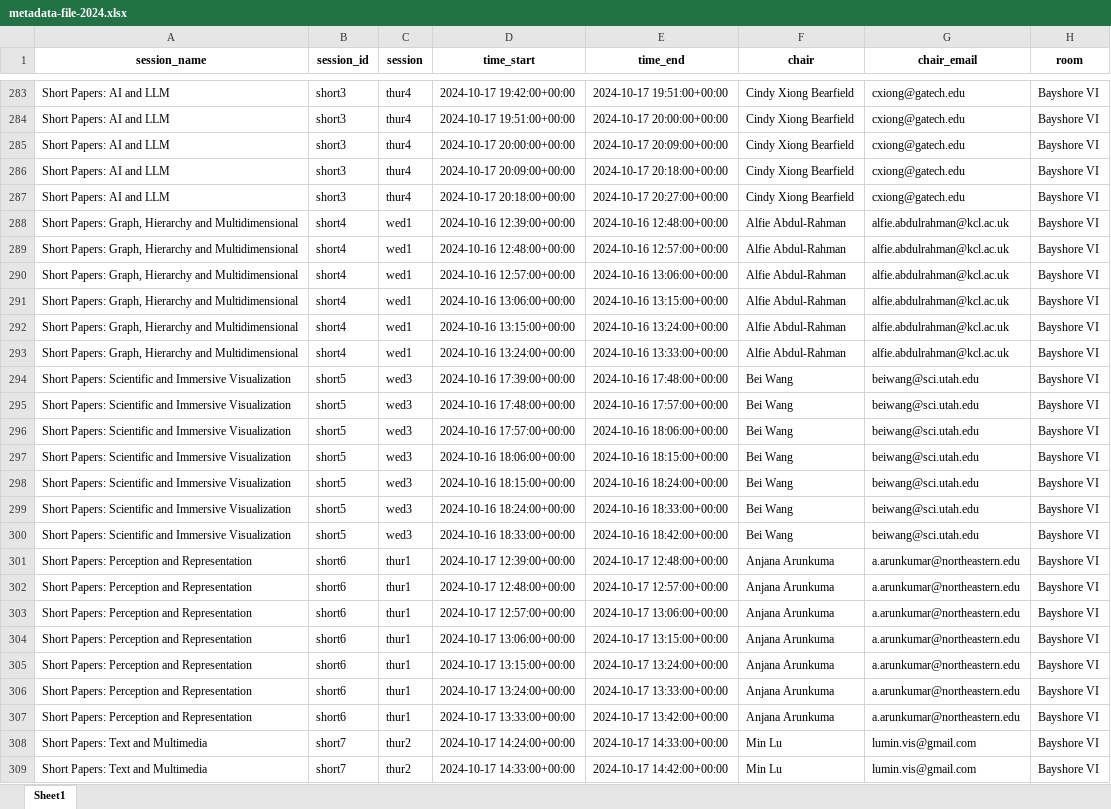
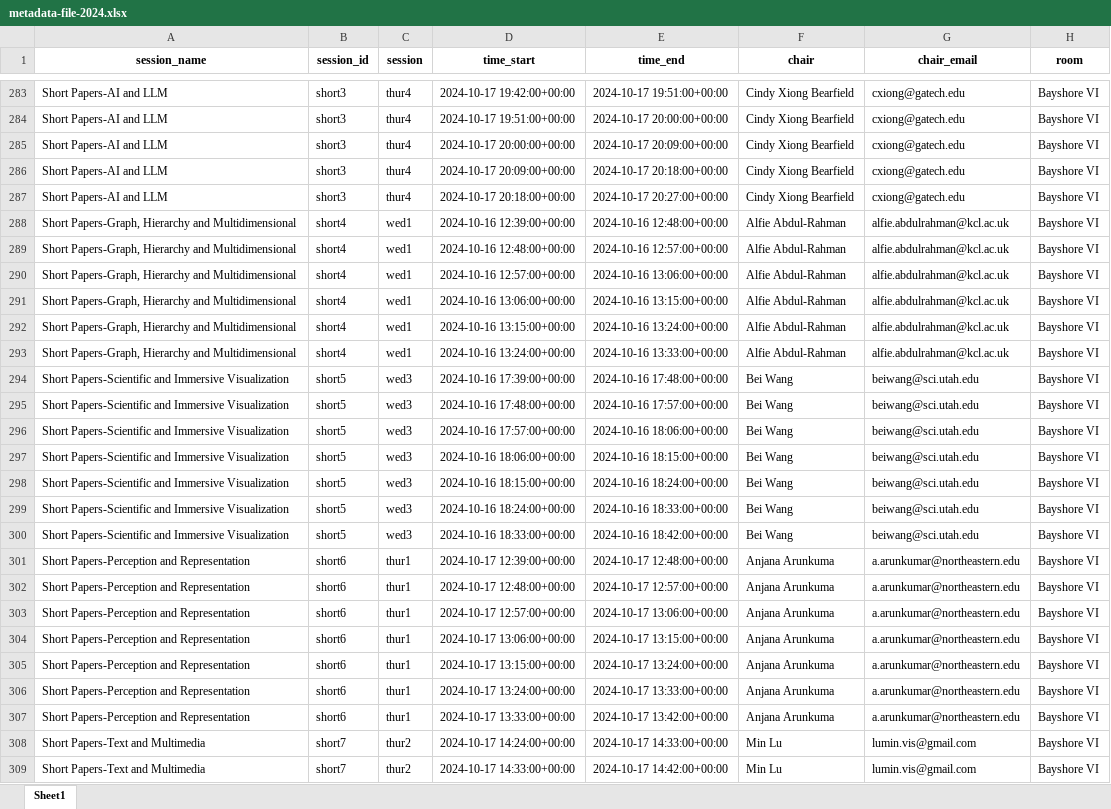
Before and after one commit to pandaYixuanWang/Vis24-VP, an Excel workbook: metadata-file-2024.xlsx, sheet Sheet1, drawn as a sheet; only a part is shown, gaps mark what is left out; values as stored, in another font and other column widths than the file's, no borders; the diff covers the shown part only; the diff names each change by its address in the sheet, - before the commit and + after, or states it on an @@ line.

```diff
--- a/metadata-file-2024.xlsx (sheet Sheet1)
+++ b/metadata-file-2024.xlsx (sheet Sheet1)
-A283:A287 (session_name): Short Papers: AI and LLM
+A283:A287 (session_name): Short Papers-AI and LLM
-A288:A293 (session_name): Short Papers: Graph, Hierarchy and…
+A288:A293 (session_name): Short Papers-Graph, Hierarchy and…
-A294:A300 (session_name): Short Papers: Scientific and Immersive…
+A294:A300 (session_name): Short Papers-Scientific and Immersive…
-A301:A307 (session_name): Short Papers: Perception and Representation
+A301:A307 (session_name): Short Papers-Perception and Representation
-A308:A309 (session_name): Short Papers: Text and Multimedia
+A308:A309 (session_name): Short Papers-Text and Multimedia
```
Also changed, not shown: 91 edited cells elsewhere in this sheet, metadata-file-2024-testing1.xlsx, 12 other files.
